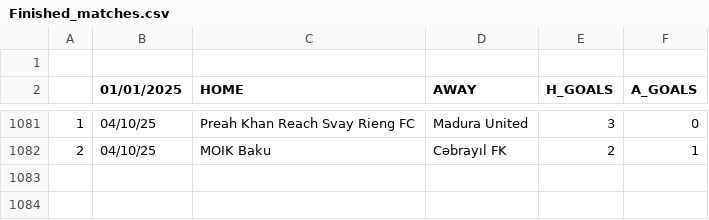
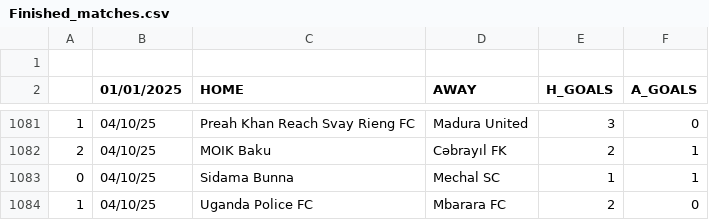
Before and after one commit to JOSPHATT/Finished_Matches, a CSV file: Finished_matches.csv, drawn as a sheet; only a part is shown, gaps mark what is left out; the diff names each change by its address in the sheet, - before the commit and + after, or states it on an @@ line.

```diff
--- a/Finished_matches.csv
+++ b/Finished_matches.csv
+row 1083: 0 | 04/10/25 | Sidama Bunna | Mechal SC | 1 | 1
+row 1084: 1 | 04/10/25 | Uganda Police FC | Mbarara FC | 2 | 0
```
